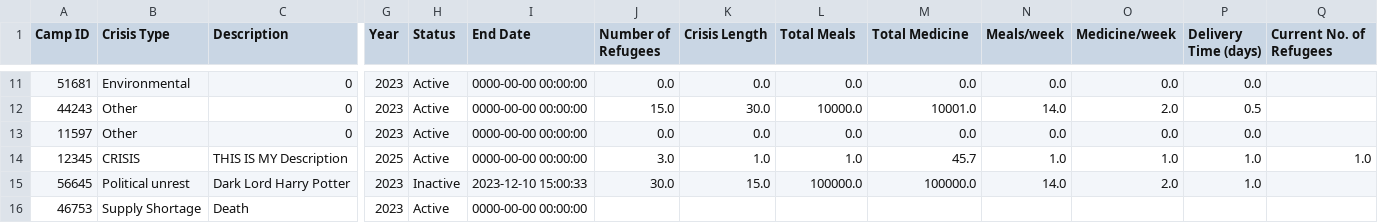
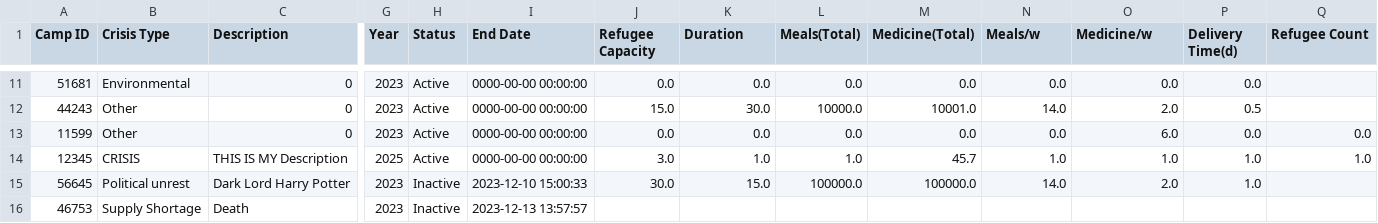
Before and after one commit to sebcarroll/Intro_Prog_UCL_G3, a CSV file: crisis_events.csv, drawn as a sheet; only a part is shown, gaps mark what is left out; the diff names each change by its address in the sheet, - before the commit and + after, or states it on an @@ line.

Commit message:
Rename of crisis_events.csv headers
Changed to more concise header names

```diff
--- a/crisis_events.csv
+++ b/crisis_events.csv
-J1: Number of Refugees
+J1: Refugee Capacity
-K1: Crisis Length
+K1: Duration
-L1: Total Meals
+L1: Meals(Total)
-M1: Total Medicine
+M1: Medicine(Total)
-N1: Meals/week
+N1: Meals/w
-O1: Medicine/week
+O1: Medicine/w
-P1: Delivery Time (days)
+P1: Delivery Time(d)
-Q1: Current No. of Refugees
+Q1: Refugee Count
-A13 (Camp ID): 11597
+A13 (Camp ID): 11599
-O13 (Medicine/w): 0.0
+O13 (Medicine/w): 6.0
-Q13 (Refugee Count): (empty)
+Q13 (Refugee Count): 0.0
-H16 (Status): Active
+H16 (Status): Inactive
-I16 (End Date): 0000-00-00 00:00:00
+I16 (End Date): 2023-12-13 13:57:57
```
Also changed, not shown: 3 other files.
